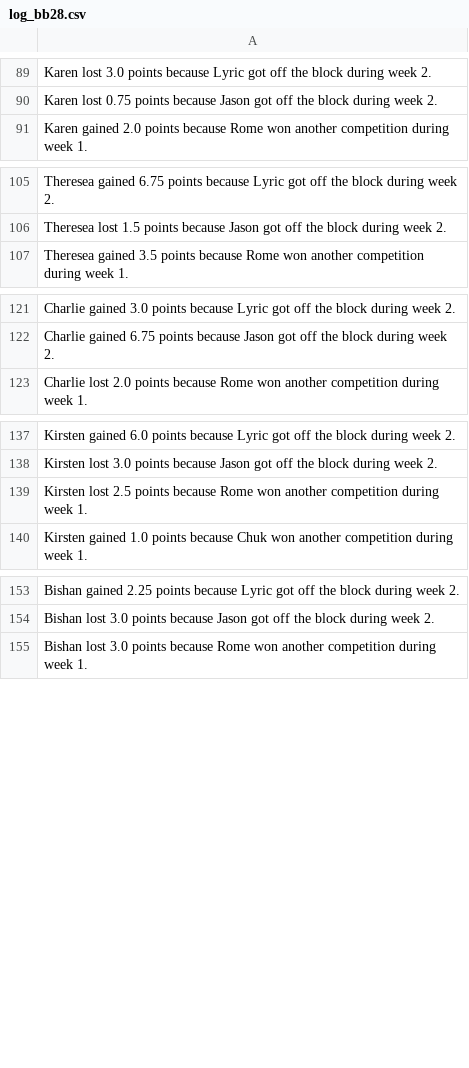
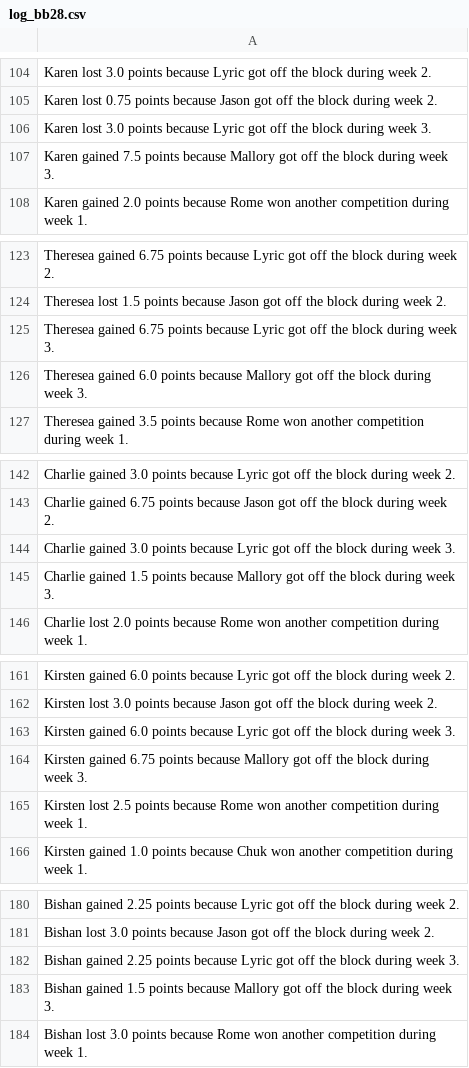
Before and after one commit to rclavey/big_brother, a CSV file: data/log_bb28.csv, drawn as a sheet; only a part is shown, gaps mark what is left out; the diff covers the shown part only.

Commit message:
Record BB28 Week 3 eviction results

```diff
--- a/data/log_bb28.csv
+++ b/data/log_bb28.csv
@@ -90,2 +105,4 @@ Karen lost 3.0 points because Lyric got off the block during week 2.
 Karen lost 0.75 points because Jason got off the block during week 2.
+Karen lost 3.0 points because Lyric got off the block during week 3.
+Karen gained 7.5 points because Mallory got off the block during week 3.
 Karen gained 2.0 points because Rome won another competition during week 1.
@@ -106,2 +124,4 @@ Theresea gained 6.75 points because Lyric got off the block during week 2.
 Theresea lost 1.5 points because Jason got off the block during week 2.
+Theresea gained 6.75 points because Lyric got off the block during week 3.
+Theresea gained 6.0 points because Mallory got off the block during week 3.
 Theresea gained 3.5 points because Rome won another competition during week 1.
@@ -122,2 +143,4 @@ Charlie gained 3.0 points because Lyric got off the block during week 2.
 Charlie gained 6.75 points because Jason got off the block during week 2.
+Charlie gained 3.0 points because Lyric got off the block during week 3.
+Charlie gained 1.5 points because Mallory got off the block during week 3.
 Charlie lost 2.0 points because Rome won another competition during week 1.
@@ -138,2 +162,4 @@ Kirsten gained 6.0 points because Lyric got off the block during week 2.
 Kirsten lost 3.0 points because Jason got off the block during week 2.
+Kirsten gained 6.0 points because Lyric got off the block during week 3.
+Kirsten gained 6.75 points because Mallory got off the block during week 3.
 Kirsten lost 2.5 points because Rome won another competition during week 1.
@@ -154,2 +181,4 @@ Bishan gained 2.25 points because Lyric got off the block during week 2.
 Bishan lost 3.0 points because Jason got off the block during week 2.
+Bishan gained 2.25 points because Lyric got off the block during week 3.
+Bishan gained 1.5 points because Mallory got off the block during week 3.
 Bishan lost 3.0 points because Rome won another competition during week 1.
```
Also changed, not shown: 53 added rows elsewhere in this file, data/points_bb28.csv, data/winners_bb28.csv, 1 other file.
